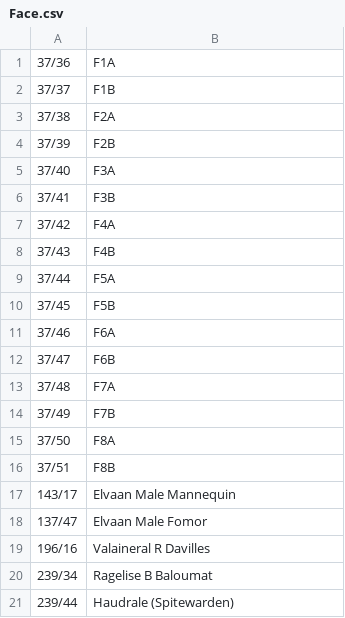
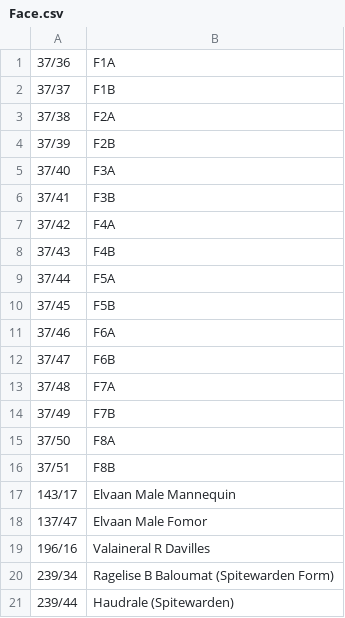
Before and after one commit to voliathon/AltanaViewer, a CSV file: List/PC/ElvaanM/Face.csv, drawn as a sheet.

Commit message:
Changed description to be in sync Spitewarden

```diff
--- a/List/PC/ElvaanM/Face.csv
+++ b/List/PC/ElvaanM/Face.csv
@@ -19,3 +19,3 @@
 196/16,Valaineral R Davilles
-239/34,Ragelise B Baloumat
+239/34,Ragelise B Baloumat (Spitewarden Form)
 239/44,Haudrale (Spitewarden)
```
